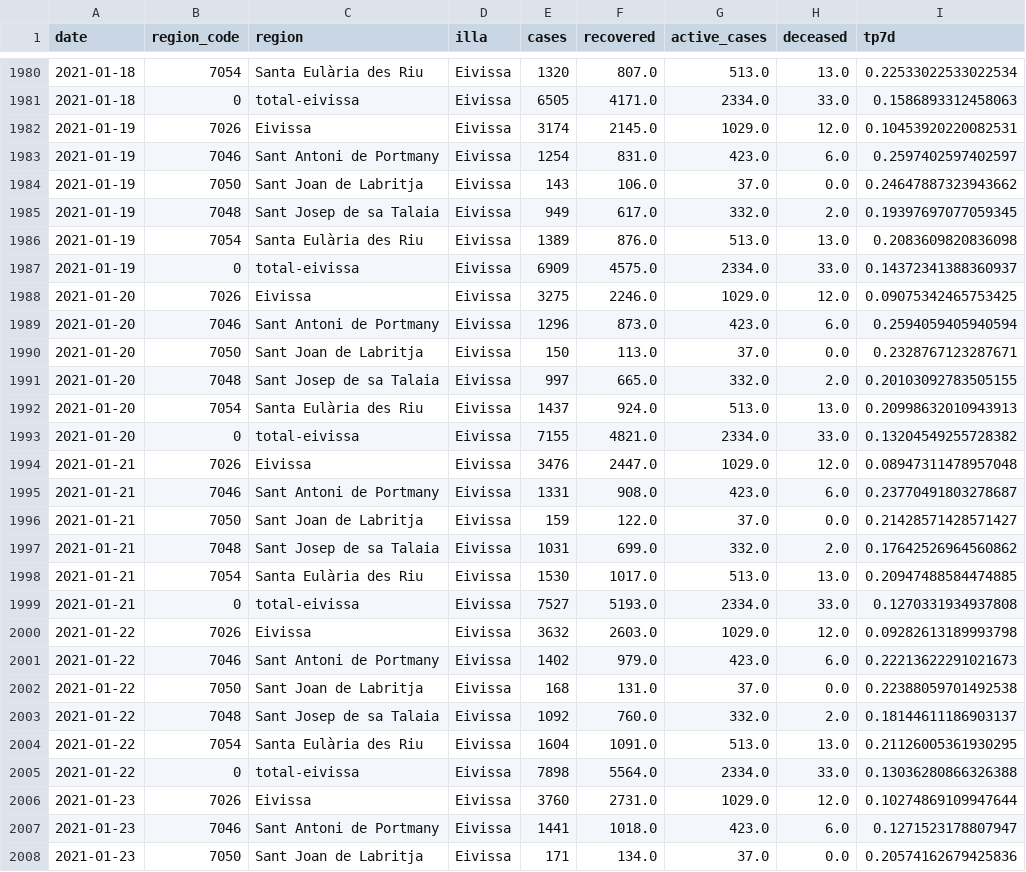
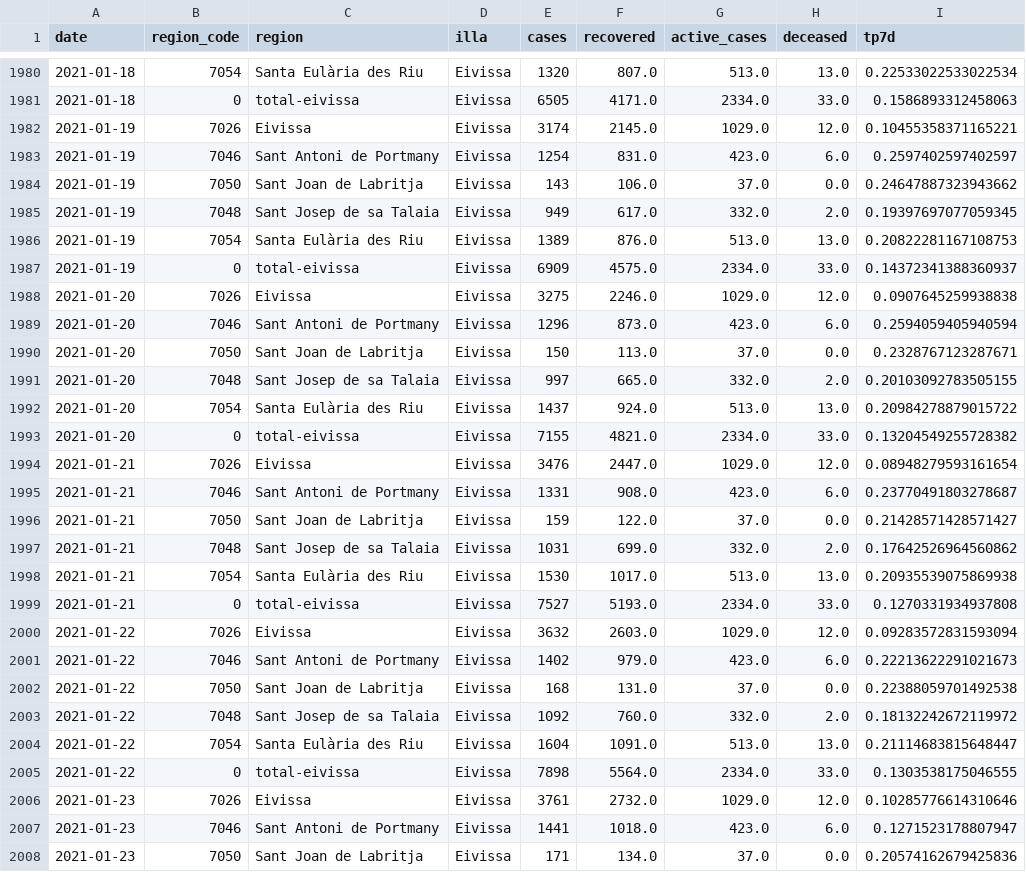
Before and after one commit to jaumeperello/covid_ib, a CSV file: data/eivissa_total.csv, drawn as a sheet; only a part is shown, gaps mark what is left out; the diff covers the shown part only.

```diff
--- a/data/eivissa_total.csv
+++ b/data/eivissa_total.csv
@@ -1981,3 +1981,3 @@ date,region_code,region,illa,cases,recovered,active_cases,deceased,tp7d
 2021-01-18,0,total-eivissa,Eivissa,6505,4171.0,2334.0,33.0,0.1586893312458063
-2021-01-19,7026,Eivissa,Eivissa,3174,2145.0,1029.0,12.0,0.10453920220082531
+2021-01-19,7026,Eivissa,Eivissa,3174,2145.0,1029.0,12.0,0.10455358371165221
 2021-01-19,7046,Sant Antoni de Portmany,Eivissa,1254,831.0,423.0,6.0,0.2597402597402597
@@ -1985,5 +1985,5 @@ date,region_code,region,illa,cases,recovered,active_cases,deceased,tp7d
 2021-01-19,7048,Sant Josep de sa Talaia,Eivissa,949,617.0,332.0,2.0,0.19397697077059345
-2021-01-19,7054,Santa Eulària des Riu,Eivissa,1389,876.0,513.0,13.0,0.2083609820836098
+2021-01-19,7054,Santa Eulària des Riu,Eivissa,1389,876.0,513.0,13.0,0.20822281167108753
 2021-01-19,0,total-eivissa,Eivissa,6909,4575.0,2334.0,33.0,0.14372341388360937
-2021-01-20,7026,Eivissa,Eivissa,3275,2246.0,1029.0,12.0,0.09075342465753425
+2021-01-20,7026,Eivissa,Eivissa,3275,2246.0,1029.0,12.0,0.0907645259938838
 2021-01-20,7046,Sant Antoni de Portmany,Eivissa,1296,873.0,423.0,6.0,0.2594059405940594
@@ -1991,5 +1991,5 @@ date,region_code,region,illa,cases,recovered,active_cases,deceased,tp7d
 2021-01-20,7048,Sant Josep de sa Talaia,Eivissa,997,665.0,332.0,2.0,0.20103092783505155
-2021-01-20,7054,Santa Eulària des Riu,Eivissa,1437,924.0,513.0,13.0,0.20998632010943913
+2021-01-20,7054,Santa Eulària des Riu,Eivissa,1437,924.0,513.0,13.0,0.20984278879015722
 2021-01-20,0,total-eivissa,Eivissa,7155,4821.0,2334.0,33.0,0.13204549255728382
-2021-01-21,7026,Eivissa,Eivissa,3476,2447.0,1029.0,12.0,0.08947311478957048
+2021-01-21,7026,Eivissa,Eivissa,3476,2447.0,1029.0,12.0,0.08948279593161654
 2021-01-21,7046,Sant Antoni de Portmany,Eivissa,1331,908.0,423.0,6.0,0.23770491803278687
@@ -1997,11 +1997,11 @@ date,region_code,region,illa,cases,recovered,active_cases,deceased,tp7d
 2021-01-21,7048,Sant Josep de sa Talaia,Eivissa,1031,699.0,332.0,2.0,0.17642526964560862
-2021-01-21,7054,Santa Eulària des Riu,Eivissa,1530,1017.0,513.0,13.0,0.20947488584474885
+2021-01-21,7054,Santa Eulària des Riu,Eivissa,1530,1017.0,513.0,13.0,0.20935539075869938
 2021-01-21,0,total-eivissa,Eivissa,7527,5193.0,2334.0,33.0,0.1270331934937808
-2021-01-22,7026,Eivissa,Eivissa,3632,2603.0,1029.0,12.0,0.09282613189993798
+2021-01-22,7026,Eivissa,Eivissa,3632,2603.0,1029.0,12.0,0.09283572831593094
 2021-01-22,7046,Sant Antoni de Portmany,Eivissa,1402,979.0,423.0,6.0,0.22213622291021673
 2021-01-22,7050,Sant Joan de Labritja,Eivissa,168,131.0,37.0,0.0,0.22388059701492538
-2021-01-22,7048,Sant Josep de sa Talaia,Eivissa,1092,760.0,332.0,2.0,0.18144611186903137
-2021-01-22,7054,Santa Eulària des Riu,Eivissa,1604,1091.0,513.0,13.0,0.21126005361930295
-2021-01-22,0,total-eivissa,Eivissa,7898,5564.0,2334.0,33.0,0.13036280866326388
-2021-01-23,7026,Eivissa,Eivissa,3760,2731.0,1029.0,12.0,0.10274869109947644
+2021-01-22,7048,Sant Josep de sa Talaia,Eivissa,1092,760.0,332.0,2.0,0.18132242672119972
+2021-01-22,7054,Santa Eulària des Riu,Eivissa,1604,1091.0,513.0,13.0,0.21114683815648447
+2021-01-22,0,total-eivissa,Eivissa,7898,5564.0,2334.0,33.0,0.1303538175046555
+2021-01-23,7026,Eivissa,Eivissa,3761,2732.0,1029.0,12.0,0.10285776614310646
 2021-01-23,7046,Sant Antoni de Portmany,Eivissa,1441,1018.0,423.0,6.0,0.1271523178807947
```
Also changed, not shown: 6 added rows and 119 edited cells elsewhere in this file, data/balears_total.csv, data/formentera_total.csv, 2 other files.
